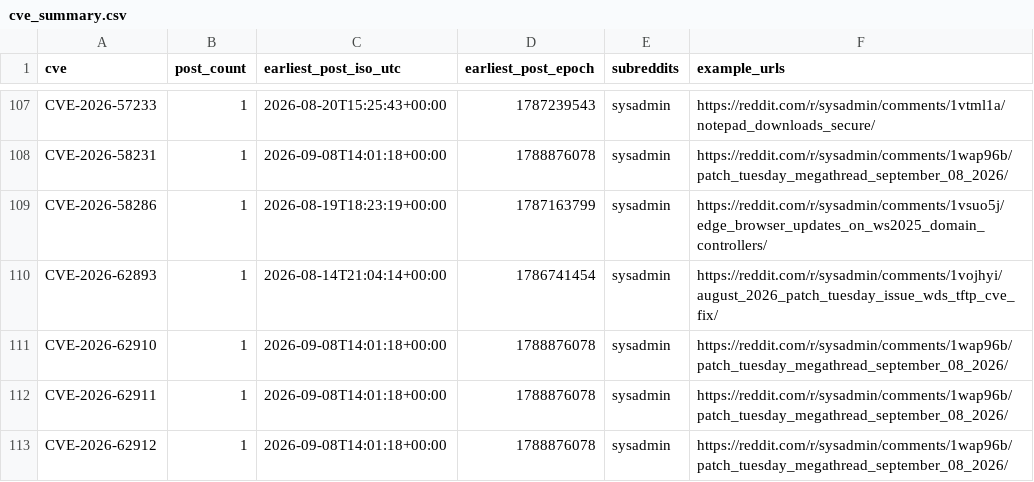
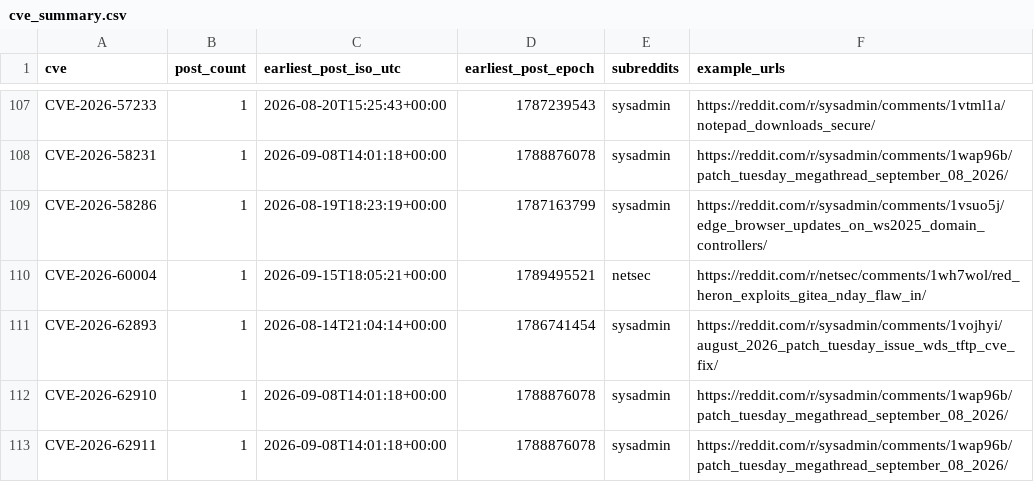
Before and after one commit to therohantilwani/Reddit_CVE_detection, a CSV file: data/cve_summary.csv, drawn as a sheet; only a part is shown, gaps mark what is left out; the shorter side is filled out with more unchanged rows.

```diff
--- a/data/cve_summary.csv
+++ b/data/cve_summary.csv
@@ -109,2 +109,3 @@ CVE-2026-58231,1,2026-09-08T14:01:18+00:00,1788876078,sysadmin,https://reddit.co
 CVE-2026-58286,1,2026-08-19T18:23:19+00:00,1787163799,sysadmin,https://reddit.com/r/sysadmin/comments/1vsuo5j/edge_browser_updates_on_ws2025_domain_controllers/
+CVE-2026-60004,1,2026-09-15T18:05:21+00:00,1789495521,netsec,https://reddit.com/r/netsec/comments/1wh7wol/red_heron_exploits_gitea_nday_flaw_in/
 CVE-2026-62893,1,2026-08-14T21:04:14+00:00,1786741454,sysadmin,https://reddit.com/r/sysadmin/comments/1vojhyi/august_2026_patch_tuesday_issue_wds_tftp_cve_fix/
```
Also changed, not shown: data/nvd_fetch_failures.csv, data/reddit_cve_key_audit.csv, 3 other files.
